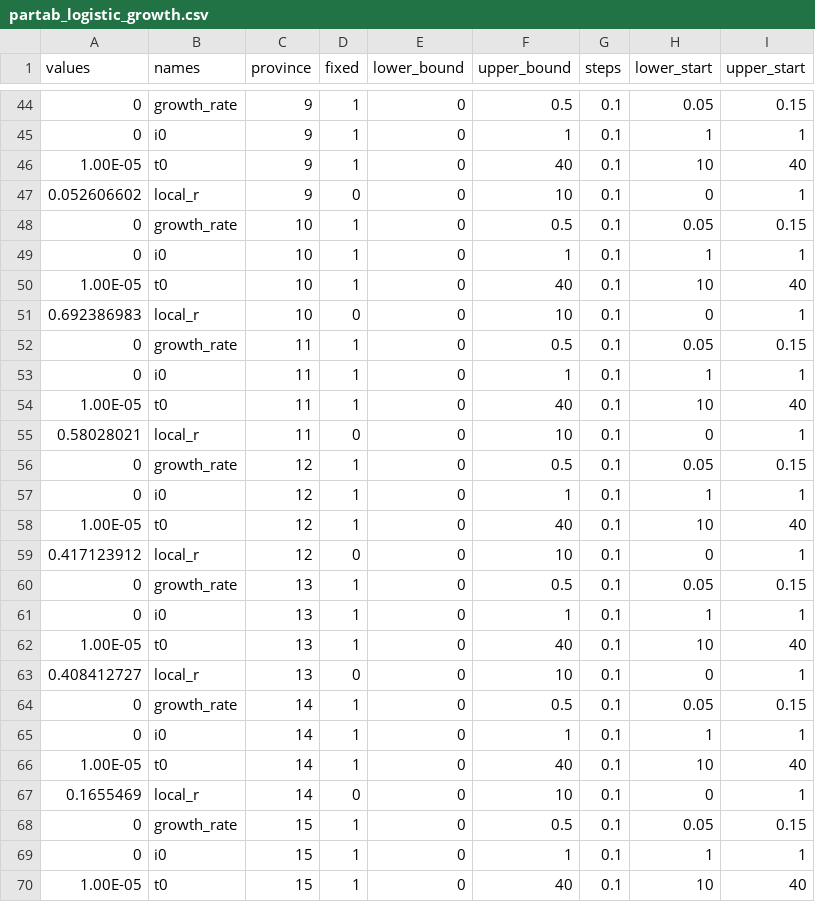
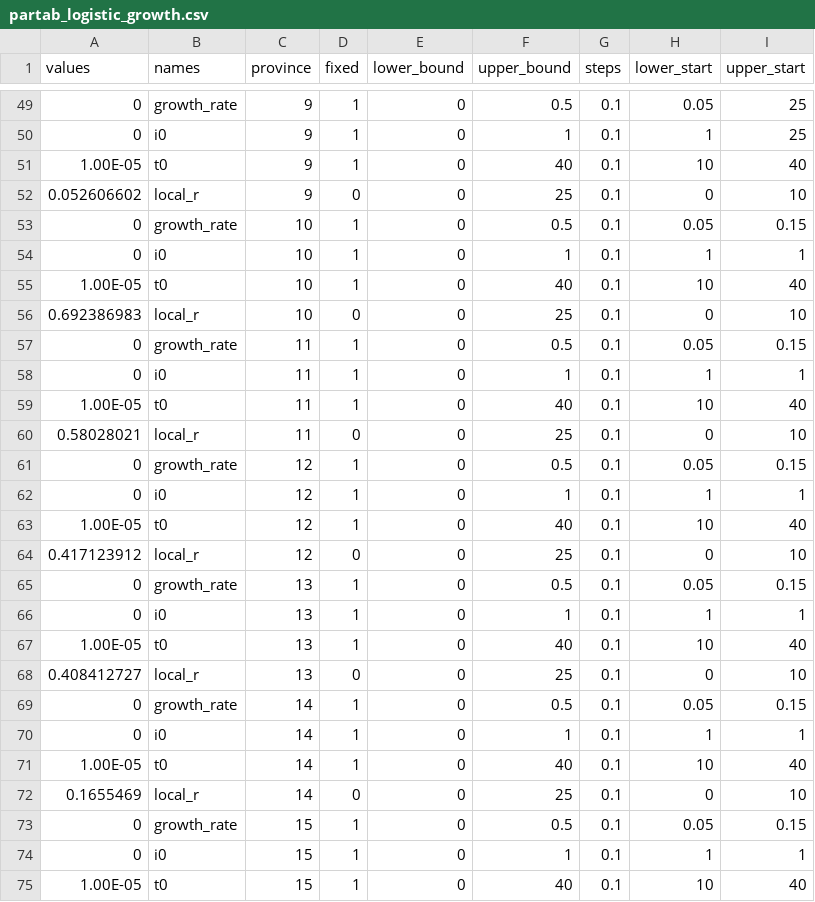
Before and after one commit to jameshay218/covback, a CSV file: pars/partab_logistic_growth.csv, drawn as a sheet; only a part is shown, gaps mark what is left out; the diff covers the shown part only.

```diff
--- a/pars/partab_logistic_growth.csv
+++ b/pars/partab_logistic_growth.csv
@@ -44,5 +49,5 @@ values,names,province,fixed,lower_bound,upper_bound,steps,lower_start,upper_star
-0,growth_rate,9,1,0,0.5,0.1,0.05,0.15
-0,i0,9,1,0,1,0.1,1,1
+0,growth_rate,9,1,0,0.5,0.1,0.05,25
+0,i0,9,1,0,1,0.1,1,25
 1.00E-05,t0,9,1,0,40,0.1,10,40
-0.052606602,local_r,9,0,0,10,0.1,0,1
+0.052606602,local_r,9,0,0,25,0.1,0,10
 0,growth_rate,10,1,0,0.5,0.1,0.05,0.15
@@ -50,3 +55,3 @@ values,names,province,fixed,lower_bound,upper_bound,steps,lower_start,upper_star
 1.00E-05,t0,10,1,0,40,0.1,10,40
-0.692386983,local_r,10,0,0,10,0.1,0,1
+0.692386983,local_r,10,0,0,25,0.1,0,10
 0,growth_rate,11,1,0,0.5,0.1,0.05,0.15
@@ -54,3 +59,3 @@ values,names,province,fixed,lower_bound,upper_bound,steps,lower_start,upper_star
 1.00E-05,t0,11,1,0,40,0.1,10,40
-0.58028021,local_r,11,0,0,10,0.1,0,1
+0.58028021,local_r,11,0,0,25,0.1,0,10
 0,growth_rate,12,1,0,0.5,0.1,0.05,0.15
@@ -58,3 +63,3 @@ values,names,province,fixed,lower_bound,upper_bound,steps,lower_start,upper_star
 1.00E-05,t0,12,1,0,40,0.1,10,40
-0.417123912,local_r,12,0,0,10,0.1,0,1
+0.417123912,local_r,12,0,0,25,0.1,0,10
 0,growth_rate,13,1,0,0.5,0.1,0.05,0.15
@@ -62,3 +67,3 @@ values,names,province,fixed,lower_bound,upper_bound,steps,lower_start,upper_star
 1.00E-05,t0,13,1,0,40,0.1,10,40
-0.408412727,local_r,13,0,0,10,0.1,0,1
+0.408412727,local_r,13,0,0,25,0.1,0,10
 0,growth_rate,14,1,0,0.5,0.1,0.05,0.15
@@ -66,3 +71,3 @@ values,names,province,fixed,lower_bound,upper_bound,steps,lower_start,upper_star
 1.00E-05,t0,14,1,0,40,0.1,10,40
-0.1655469,local_r,14,0,0,10,0.1,0,1
+0.1655469,local_r,14,0,0,25,0.1,0,10
 0,growth_rate,15,1,0,0.5,0.1,0.05,0.15
```
Also changed, not shown: 5 added rows and 77 edited cells elsewhere in this file, 60 other files.
